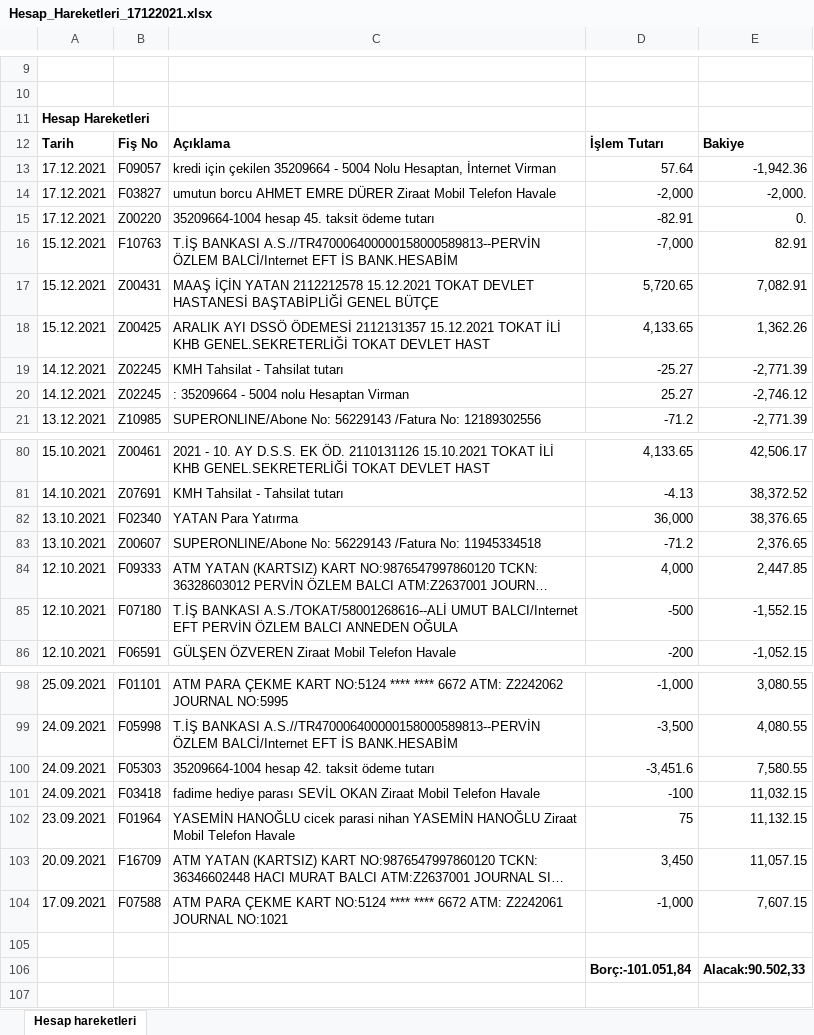
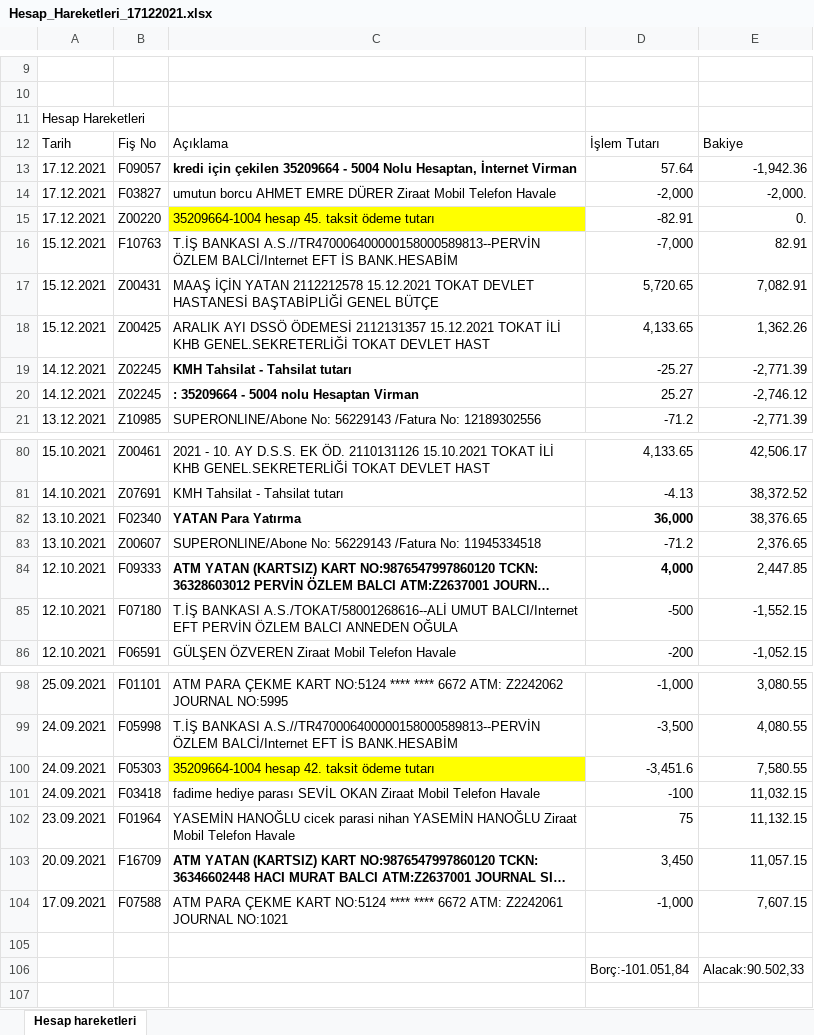
Before and after one commit to roboturx/aa, an Excel workbook: projects/poba kredi/Hesap_Hareketleri_17122021.xlsx, sheet Hesap hareketleri, drawn as a sheet; only a part is shown, gaps mark what is left out; long unchanged cells end in …; values as stored, in another font and other column widths than the file's, no borders; charts and pictures not drawn; the diff covers the shown part only; the diff names each change by its address in the sheet, - before the commit and + after, or states it on an @@ line.

```diff
--- a/projects/poba kredi/Hesap_Hareketleri_17122021.xlsx (sheet Hesap hareketleri)
+++ b/projects/poba kredi/Hesap_Hareketleri_17122021.xlsx (sheet Hesap hareketleri)
-A11 bold: on
+A11 bold: off
-A12:E12 bold: on
+A12:E12 bold: off
-C13 bold: off
+C13 bold: on
-C15 fill: none
+C15 fill: #FFFF00
-C19:C20 bold: off
+C19:C20 bold: on
-C82:D82 bold: off
+C82:D82 bold: on
-C84:D84 bold: off
+C84:D84 bold: on
-C100 fill: none
+C100 fill: #FFFF00
-C103 bold: off
+C103 bold: on
-D106:E106 bold: on
+D106:E106 bold: off
```
Also changed, not shown: cell formats elsewhere in this sheet, charts or pictures, projects/poba kredi/Hesap_Hareketleri_13082021.xlsx, 26 other files.
